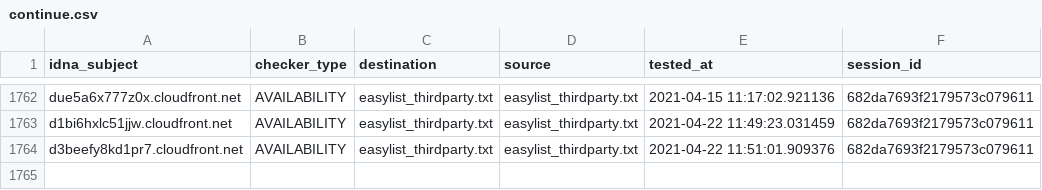
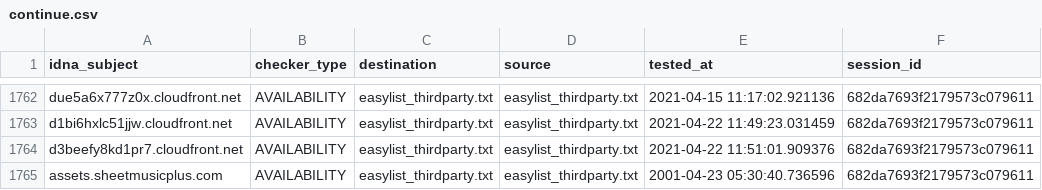
Before and after one commit to dns-test/EasyList, a CSV file: output/easylist_thirdparty.txt/continue.csv, drawn as a sheet; only a part is shown, gaps mark what is left out; the diff names each change by its address in the sheet, - before the commit and + after, or states it on an @@ line.

```diff
--- a/output/easylist_thirdparty.txt/continue.csv
+++ b/output/easylist_thirdparty.txt/continue.csv
+row 1765: assets.sheetmusicplus.com | AVAILABILITY | easylist_thirdparty.txt | easylist_thirdparty.txt | 2001-04-23 05:30:40.736596 | 682da7693f2179573c079611
```
Also changed, not shown: output/easylist_specific_block.txt/continue.csv, 32 other files.
